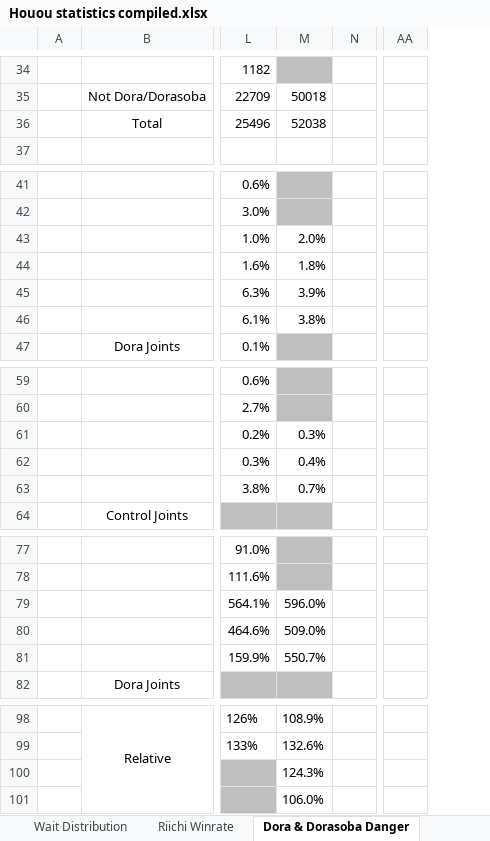
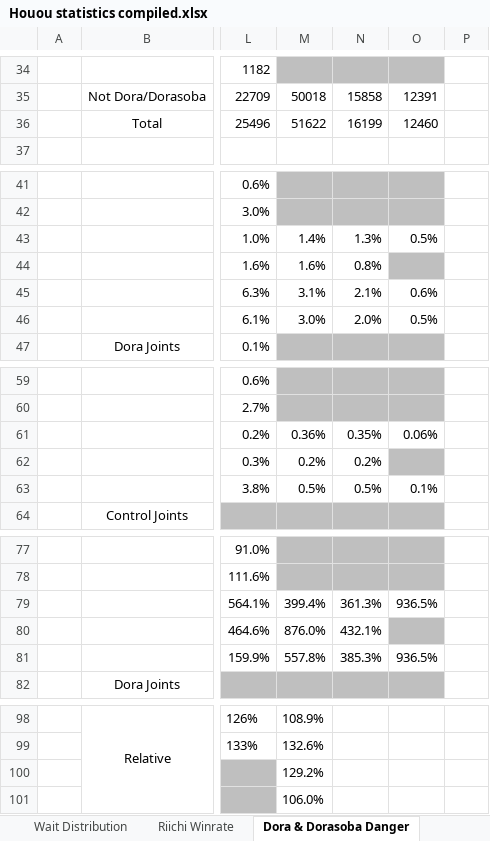
Before and after one commit to chienshyong/houou-statistics, an Excel workbook: results/Houou statistics compiled.xlsx, sheet Dora & Dorasoba Danger, drawn as a sheet; only a part is shown, gaps mark what is left out; values as stored, in another font and other column widths than the file's, no borders; conditional formats not drawn; removed rows and columns are numbered as before the commit, all else as after; the diff covers the shown part only; the diff names each change by its address in the sheet, - before the commit and + after, or states it on an @@ line.

```diff
--- a/results/Houou statistics compiled.xlsx (sheet Dora & Dorasoba Danger)
+++ b/results/Houou statistics compiled.xlsx (sheet Dora & Dorasoba Danger)
+column N, rows 35-36: 15858 | 16199; rows 43-46: 1.3% | 0.8% | 2.1% | 2.0%; rows 61-63: 0.35% | 0.2% | 0.5%; rows 79-81: 361.3% | 432.1% | 385.3%
+column O, rows 35-36: 12391 | 12460; rows 43-46: 0.5% |  | 0.6% | 0.5%; rows 61-63: 0.06% |  | 0.1%; rows 79-81: 936.5% |  | 936.5%
-column AA, empty
-M36: 52038
+M36: 51622
-M43: 2.0%
+M43: 1.4%
-M44: 1.8%
+M44: 1.6%
-M45: 3.9%
+M45: 3.1%
-M46: 3.8%
+M46: 3.0%
-M61: 0.3%
+M61: 0.36%
-M62: 0.4%
+M62: 0.2%
-M63: 0.7%
+M63: 0.5%
-M79: 596.0%
+M79: 399.4%
-M80: 509.0%
+M80: 876.0%
-M81: 550.7%
+M81: 557.8%
-M100: 124.3%
+M100: 129.2%
```
Also changed, not shown: 8 edited cells, cell formats and merged cells elsewhere in this sheet, sheet Wait Distribution, sheet Shanten & Width, sheet Shanten & Width Winrate, sheet Riichi Winrate, other sheet tabs, formulas that keep their value.
